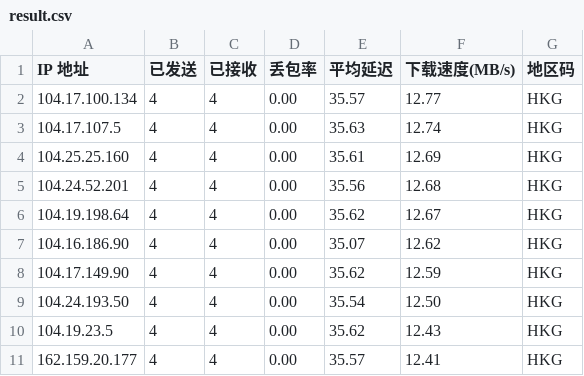
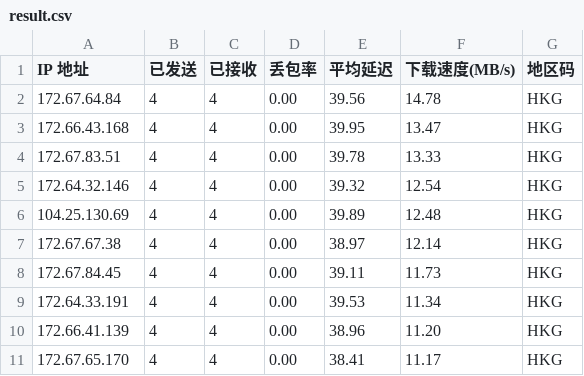
Before and after one commit to SoFarSoGoodya/my-ips, a CSV file: result.csv, drawn as a sheet.

Commit message:
优选IP自动更新

```diff
--- a/result.csv
+++ b/result.csv
@@ -1,11 +1,11 @@
 IP 地址,已发送,已接收,丢包率,平均延迟,下载速度(MB/s),地区码
-104.17.100.134,4,4,0.00,35.57,12.77,HKG
-104.17.107.5,4,4,0.00,35.63,12.74,HKG
-104.25.25.160,4,4,0.00,35.61,12.69,HKG
-104.24.52.201,4,4,0.00,35.56,12.68,HKG
-104.19.198.64,4,4,0.00,35.62,12.67,HKG
-104.16.186.90,4,4,0.00,35.07,12.62,HKG
-104.17.149.90,4,4,0.00,35.62,12.59,HKG
-104.24.193.50,4,4,0.00,35.54,12.50,HKG
-104.19.23.5,4,4,0.00,35.62,12.43,HKG
-162.159.20.177,4,4,0.00,35.57,12.41,HKG
+172.67.64.84,4,4,0.00,39.56,14.78,HKG
+172.66.43.168,4,4,0.00,39.95,13.47,HKG
+172.67.83.51,4,4,0.00,39.78,13.33,HKG
+172.64.32.146,4,4,0.00,39.32,12.54,HKG
+104.25.130.69,4,4,0.00,39.89,12.48,HKG
+172.67.67.38,4,4,0.00,38.97,12.14,HKG
+172.67.84.45,4,4,0.00,39.11,11.73,HKG
+172.64.33.191,4,4,0.00,39.53,11.34,HKG
+172.66.41.139,4,4,0.00,38.96,11.20,HKG
+172.67.65.170,4,4,0.00,38.41,11.17,HKG
```
